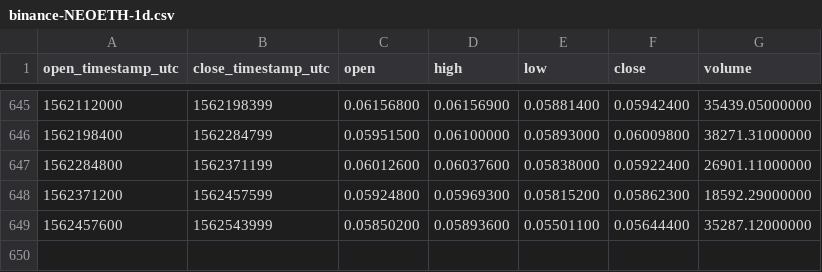
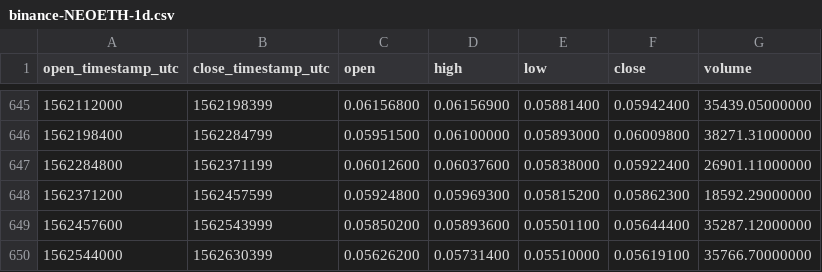
Before and after one commit to cryptobigbro/binance-NEOETH, a CSV file: binance-NEOETH-1d.csv, drawn as a sheet; only a part is shown, gaps mark what is left out.

Commit message:
Update OHLCV data.

```diff
--- a/binance-NEOETH-1d.csv
+++ b/binance-NEOETH-1d.csv
@@ -649 +649,2 @@ open_timestamp_utc,close_timestamp_utc,open,high,low,close,volume
 1562457600,1562543999,0.05850200,0.05893600,0.05501100,0.05644400,35287.12000000
+1562544000,1562630399,0.05626200,0.05731400,0.05510000,0.05619100,35766.70000000
```
Also changed, not shown: 1 other file.
